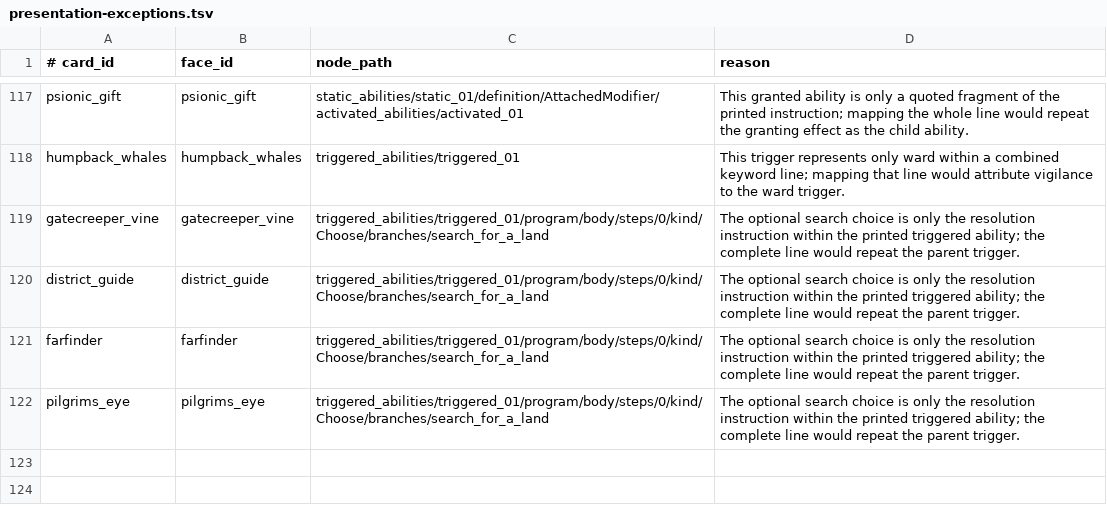
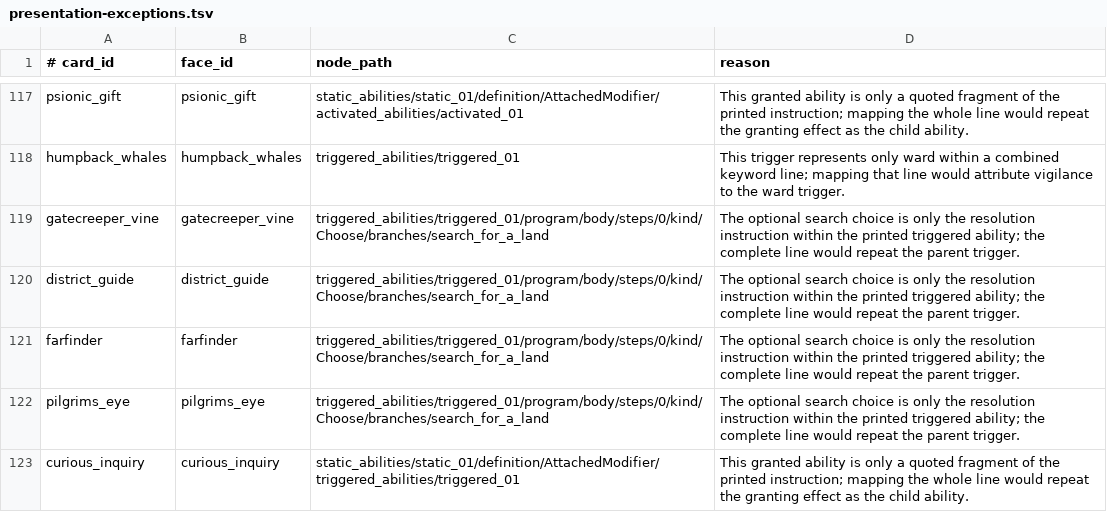
Before and after one commit to pizzaninja188/Cockatrice, a TSV file: tricerules/tricerules-cards/authoring/presentation-exceptions.tsv, drawn as a sheet; only a part is shown, gaps mark what is left out.

```diff
--- a/tricerules/tricerules-cards/authoring/presentation-exceptions.tsv
+++ b/tricerules/tricerules-cards/authoring/presentation-exceptions.tsv
@@ -122 +122,2 @@ farfinder	farfinder	triggered_abilities/triggered_01/program/body/steps/0/kind/C
 pilgrims_eye	pilgrims_eye	triggered_abilities/triggered_01/program/body/steps/0/kind/Choose/branches/search_for_a_land	The optional search choice is only the resolution instruction within the printed triggered ability; the complete line would repeat the parent trigger.
+curious_inquiry	curious_inquiry	static_abilities/static_01/definition/AttachedModifier/triggered_abilities/triggered_01	This granted ability is only a quoted fragment of the printed instruction; mapping the whole line would repeat the granting effect as the child ability.
```
Also changed, not shown: tricerules/tricerules-cards/presentation/oracle_fingerprints.tsv, 25 other files.
